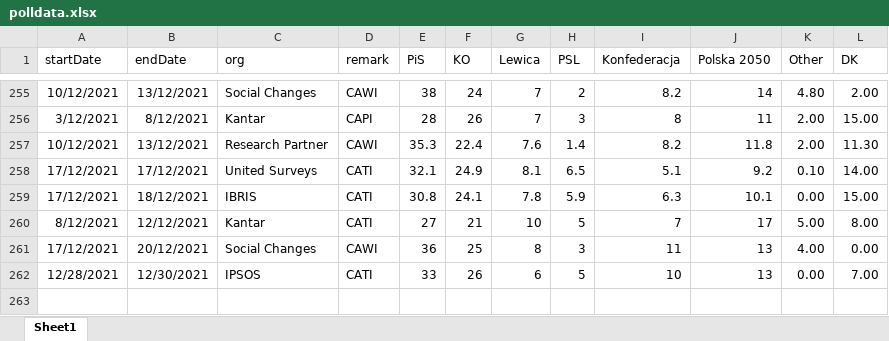
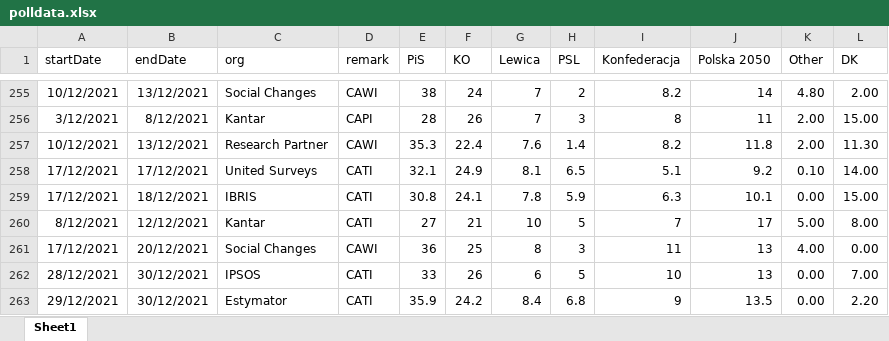
Before and after one commit to BDStanley/pooling-the-poles, an Excel workbook: polldata.xlsx, sheet Sheet1, drawn as a sheet; only a part is shown, gaps mark what is left out; values as stored, in another font and other column widths than the file's, no borders; charts and pictures not drawn; the diff names each change by its address in the sheet, - before the commit and + after, or states it on an @@ line.

```diff
--- a/polldata.xlsx (sheet Sheet1)
+++ b/polldata.xlsx (sheet Sheet1)
-A262 (startDate): 12/28/2021
+A262 (startDate): 28/12/2021
-B262 (endDate): 12/30/2021
+B262 (endDate): 30/12/2021
+row 263: 29/12/2021 | 30/12/2021 | Estymator | CATI | 35.9 | 24.2 | 8.4 | 6.8 | 9 | 13.5 | 0.00 | 2.20
```
Also changed, not shown: charts or pictures, 17 other files.
